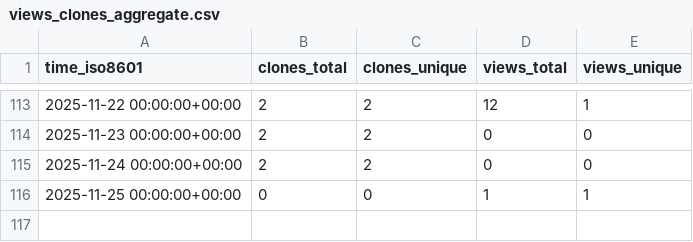
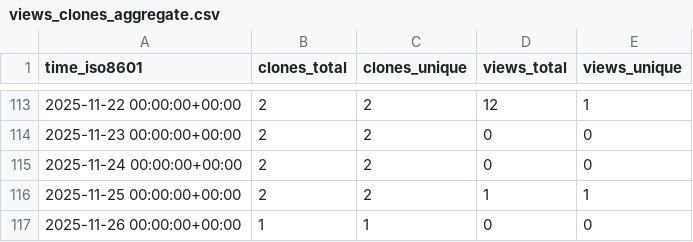
Before and after one commit to jbrzensk/rockfish_helpers, a CSV file: jbrzensk/rockfish_helpers/ghrs-data/views_clones_aggregate.csv, drawn as a sheet; only a part is shown, gaps mark what is left out.

```diff
--- a/jbrzensk/rockfish_helpers/ghrs-data/views_clones_aggregate.csv
+++ b/jbrzensk/rockfish_helpers/ghrs-data/views_clones_aggregate.csv
@@ -115,2 +115,3 @@ time_iso8601,clones_total,clones_unique,views_total,views_unique
 2025-11-24 00:00:00+00:00,2,2,0,0
-2025-11-25 00:00:00+00:00,0,0,1,1
+2025-11-25 00:00:00+00:00,2,2,1,1
+2025-11-26 00:00:00+00:00,1,1,0,0
```
Also changed, not shown: 1 other file.
